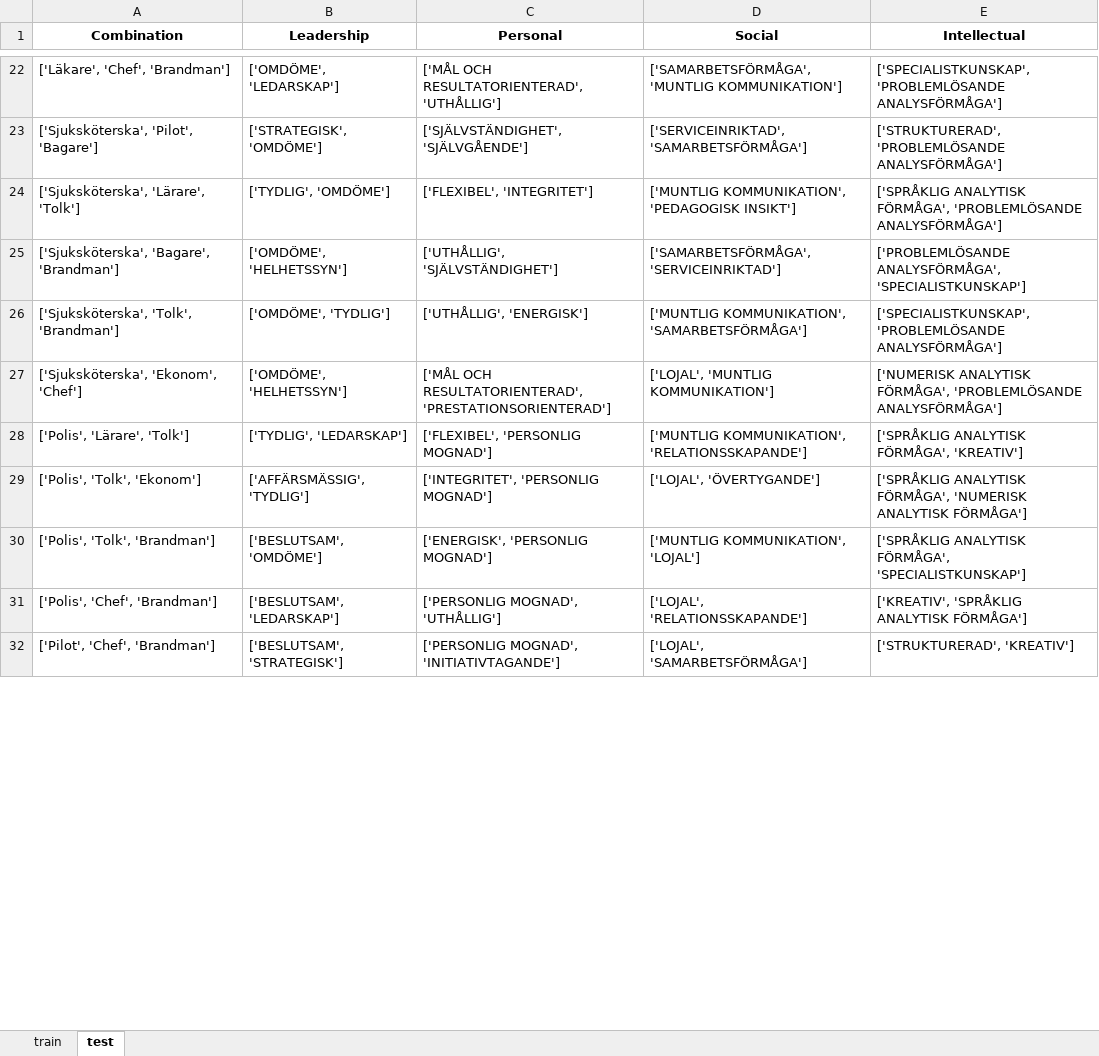
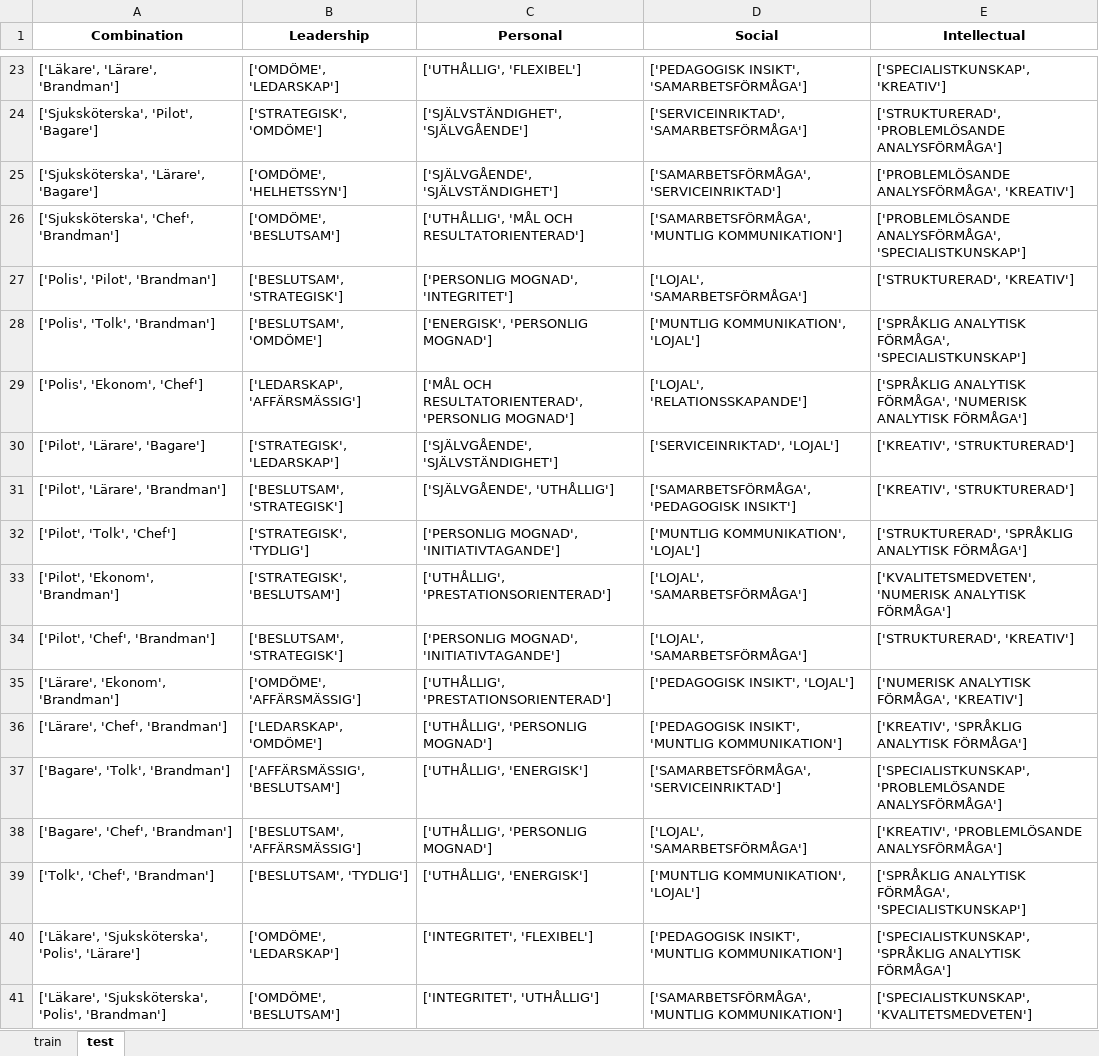
Before and after one commit to iiisc/Examensarbete, an Excel workbook: training_data.xlsx, sheet test, drawn as a sheet; only a part is shown, gaps mark what is left out; values as stored, in another font and other column widths than the file's, no borders; removed rows and columns are numbered as before the commit, all else as after; the diff covers the shown part only; the diff names each change by its address in the sheet, - before the commit and + after, or states it on an @@ line.

```diff
--- a/training_data.xlsx (sheet test)
+++ b/training_data.xlsx (sheet test)
-A23 (Combination): ['Läkare', 'Chef', 'Brandman']
+A23 (Combination): ['Läkare', 'Lärare', 'Brandman']
-C23 (Personal): ['MÅL OCH RESULTATORIENTERAD', 'UTHÅLLIG']
+C23 (Personal): ['UTHÅLLIG', 'FLEXIBEL']
-D23 (Social): ['SAMARBETSFÖRMÅGA', 'MUNTLIG KOMMUNIKATION']
+D23 (Social): ['PEDAGOGISK INSIKT', 'SAMARBETSFÖRMÅGA']
-E23 (Intellectual): ['SPECIALISTKUNSKAP', 'PROBLEMLÖSANDE ANALYSFÖRMÅGA']
+E23 (Intellectual): ['SPECIALISTKUNSKAP', 'KREATIV']
-row 24: ['Sjuksköterska', 'Lärare', 'Tolk'] | ['TYDLIG', 'OMDÖME'] | ['FLEXIBEL', 'INTEGRITET'] | ['MUNTLIG KOMMUNIKATION', 'PEDAGOGISK INSIKT'] | ['SPRÅKLIG ANALYTISK FÖRMÅGA', 'PROBLEMLÖSANDE ANALYSFÖRMÅGA']
-A25 (Combination): ['Sjuksköterska', 'Bagare', 'Brandman']
+A25 (Combination): ['Sjuksköterska', 'Lärare', 'Bagare']
-C25 (Personal): ['UTHÅLLIG', 'SJÄLVSTÄNDIGHET']
+C25 (Personal): ['SJÄLVGÅENDE', 'SJÄLVSTÄNDIGHET']
-E25 (Intellectual): ['PROBLEMLÖSANDE ANALYSFÖRMÅGA', 'SPECIALISTKUNSKAP']
+E25 (Intellectual): ['PROBLEMLÖSANDE ANALYSFÖRMÅGA', 'KREATIV']
-A26 (Combination): ['Sjuksköterska', 'Tolk', 'Brandman']
+A26 (Combination): ['Sjuksköterska', 'Chef', 'Brandman']
-B26 (Leadership): ['OMDÖME', 'TYDLIG']
+B26 (Leadership): ['OMDÖME', 'BESLUTSAM']
-C26 (Personal): ['UTHÅLLIG', 'ENERGISK']
+C26 (Personal): ['UTHÅLLIG', 'MÅL OCH RESULTATORIENTERAD']
-D26 (Social): ['MUNTLIG KOMMUNIKATION', 'SAMARBETSFÖRMÅGA']
+D26 (Social): ['SAMARBETSFÖRMÅGA', 'MUNTLIG KOMMUNIKATION']
-E26 (Intellectual): ['SPECIALISTKUNSKAP', 'PROBLEMLÖSANDE ANALYSFÖRMÅGA']
+E26 (Intellectual): ['PROBLEMLÖSANDE ANALYSFÖRMÅGA', 'SPECIALISTKUNSKAP']
-row 27: ['Sjuksköterska', 'Ekonom', 'Chef'] | ['OMDÖME', 'HELHETSSYN'] | ['MÅL OCH RESULTATORIENTERAD', 'PRESTATIONSORIENTERAD'] | ['LOJAL', 'MUNTLIG KOMMUNIKATION'] | ['NUMERISK ANALYTISK FÖRMÅGA', 'PROBLEMLÖSANDE ANALYSFÖRMÅGA']
-row 28: ['Polis', 'Lärare', 'Tolk'] | ['TYDLIG', 'LEDARSKAP'] | ['FLEXIBEL', 'PERSONLIG MOGNAD'] | ['MUNTLIG KOMMUNIKATION', 'RELATIONSSKAPANDE'] | ['SPRÅKLIG ANALYTISK FÖRMÅGA', 'KREATIV']
-row 29: ['Polis', 'Tolk', 'Ekonom'] | ['AFFÄRSMÄSSIG', 'TYDLIG'] | ['INTEGRITET', 'PERSONLIG MOGNAD'] | ['LOJAL', 'ÖVERTYGANDE'] | ['SPRÅKLIG ANALYTISK FÖRMÅGA', 'NUMERISK ANALYTISK FÖRMÅGA']
+row 27: ['Polis', 'Pilot', 'Brandman'] | ['BESLUTSAM', 'STRATEGISK'] | ['PERSONLIG MOGNAD', 'INTEGRITET'] | ['LOJAL', 'SAMARBETSFÖRMÅGA'] | ['STRUKTURERAD', 'KREATIV']
-A29 (Combination): ['Polis', 'Chef', 'Brandman']
+A29 (Combination): ['Polis', 'Ekonom', 'Chef']
-B29 (Leadership): ['BESLUTSAM', 'LEDARSKAP']
+B29 (Leadership): ['LEDARSKAP', 'AFFÄRSMÄSSIG']
-C29 (Personal): ['PERSONLIG MOGNAD', 'UTHÅLLIG']
+C29 (Personal): ['MÅL OCH RESULTATORIENTERAD', 'PERSONLIG MOGNAD']
-E29 (Intellectual): ['KREATIV', 'SPRÅKLIG ANALYTISK FÖRMÅGA']
+E29 (Intellectual): ['SPRÅKLIG ANALYTISK FÖRMÅGA', 'NUMERISK ANALYTISK FÖRMÅGA']
+row 30: ['Pilot', 'Lärare', 'Bagare'] | ['STRATEGISK', 'LEDARSKAP'] | ['SJÄLVGÅENDE', 'SJÄLVSTÄNDIGHET'] | ['SERVICEINRIKTAD', 'LOJAL'] | ['KREATIV', 'STRUKTURERAD']
+row 31: ['Pilot', 'Lärare', 'Brandman'] | ['BESLUTSAM', 'STRATEGISK'] | ['SJÄLVGÅENDE', 'UTHÅLLIG'] | ['SAMARBETSFÖRMÅGA', 'PEDAGOGISK INSIKT'] | ['KREATIV', 'STRUKTURERAD']
+row 32: ['Pilot', 'Tolk', 'Chef'] | ['STRATEGISK', 'TYDLIG'] | ['PERSONLIG MOGNAD', 'INITIATIVTAGANDE'] | ['MUNTLIG KOMMUNIKATION', 'LOJAL'] | ['STRUKTURERAD', 'SPRÅKLIG ANALYTISK FÖRMÅGA']
+row 33: ['Pilot', 'Ekonom', 'Brandman'] | ['STRATEGISK', 'BESLUTSAM'] | ['UTHÅLLIG', 'PRESTATIONSORIENTERAD'] | ['LOJAL', 'SAMARBETSFÖRMÅGA'] | ['KVALITETSMEDVETEN', 'NUMERISK ANALYTISK FÖRMÅGA']
+row 35: ['Lärare', 'Ekonom', 'Brandman'] | ['OMDÖME', 'AFFÄRSMÄSSIG'] | ['UTHÅLLIG', 'PRESTATIONSORIENTERAD'] | ['PEDAGOGISK INSIKT', 'LOJAL'] | ['NUMERISK ANALYTISK FÖRMÅGA', 'KREATIV']
+row 36: ['Lärare', 'Chef', 'Brandman'] | ['LEDARSKAP', 'OMDÖME'] | ['UTHÅLLIG', 'PERSONLIG MOGNAD'] | ['PEDAGOGISK INSIKT', 'MUNTLIG KOMMUNIKATION'] | ['KREATIV', 'SPRÅKLIG ANALYTISK FÖRMÅGA']
+row 37: ['Bagare', 'Tolk', 'Brandman'] | ['AFFÄRSMÄSSIG', 'BESLUTSAM'] | ['UTHÅLLIG', 'ENERGISK'] | ['SAMARBETSFÖRMÅGA', 'SERVICEINRIKTAD'] | ['SPECIALISTKUNSKAP', 'PROBLEMLÖSANDE ANALYSFÖRMÅGA']
+row 38: ['Bagare', 'Chef', 'Brandman'] | ['BESLUTSAM', 'AFFÄRSMÄSSIG'] | ['UTHÅLLIG', 'PERSONLIG MOGNAD'] | ['LOJAL', 'SAMARBETSFÖRMÅGA'] | ['KREATIV', 'PROBLEMLÖSANDE ANALYSFÖRMÅGA']
+row 39: ['Tolk', 'Chef', 'Brandman'] | ['BESLUTSAM', 'TYDLIG'] | ['UTHÅLLIG', 'ENERGISK'] | ['MUNTLIG KOMMUNIKATION', 'LOJAL'] | ['SPRÅKLIG ANALYTISK FÖRMÅGA', 'SPECIALISTKUNSKAP']
+row 40: ['Läkare', 'Sjuksköterska', 'Polis', 'Lärare'] | ['OMDÖME', 'LEDARSKAP'] | ['INTEGRITET', 'FLEXIBEL'] | ['PEDAGOGISK INSIKT', 'MUNTLIG KOMMUNIKATION'] | ['SPECIALISTKUNSKAP', 'SPRÅKLIG ANALYTISK FÖRMÅGA']
+row 41: ['Läkare', 'Sjuksköterska', 'Polis', 'Brandman'] | ['OMDÖME', 'BESLUTSAM'] | ['INTEGRITET', 'UTHÅLLIG'] | ['SAMARBETSFÖRMÅGA', 'MUNTLIG KOMMUNIKATION'] | ['SPECIALISTKUNSKAP', 'KVALITETSMEDVETEN']
```
Also changed, not shown: 45 added rows, 11 removed rows and 17 edited cells elsewhere in this sheet, sheet train, 2 other files.
